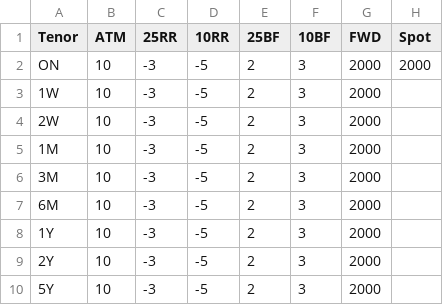
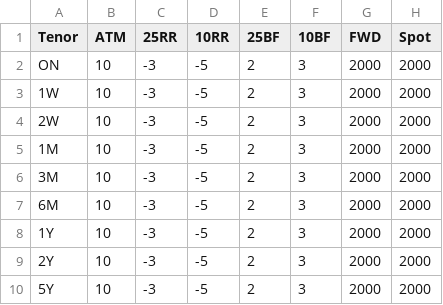
Before and after one commit to grinisrit/noa, a CSV file: docs/quant/skew_vol_surface.csv, drawn as a sheet.

```diff
--- a/docs/quant/skew_vol_surface.csv
+++ b/docs/quant/skew_vol_surface.csv
@@ -2,9 +2,9 @@ Tenor;ATM;25RR;10RR;25BF;10BF;FWD;Spot
 ON;10;-3;-5;2;3;2000;2000
-1W;10;-3;-5;2;3;2000;
-2W;10;-3;-5;2;3;2000;
-1M;10;-3;-5;2;3;2000;
-3M;10;-3;-5;2;3;2000;
-6M;10;-3;-5;2;3;2000;
-1Y;10;-3;-5;2;3;2000;
-2Y;10;-3;-5;2;3;2000;
-5Y;10;-3;-5;2;3;2000;
+1W;10;-3;-5;2;3;2000;2000
+2W;10;-3;-5;2;3;2000;2000
+1M;10;-3;-5;2;3;2000;2000
+3M;10;-3;-5;2;3;2000;2000
+6M;10;-3;-5;2;3;2000;2000
+1Y;10;-3;-5;2;3;2000;2000
+2Y;10;-3;-5;2;3;2000;2000
+5Y;10;-3;-5;2;3;2000;2000
```
Also changed, not shown: 7 other files.
